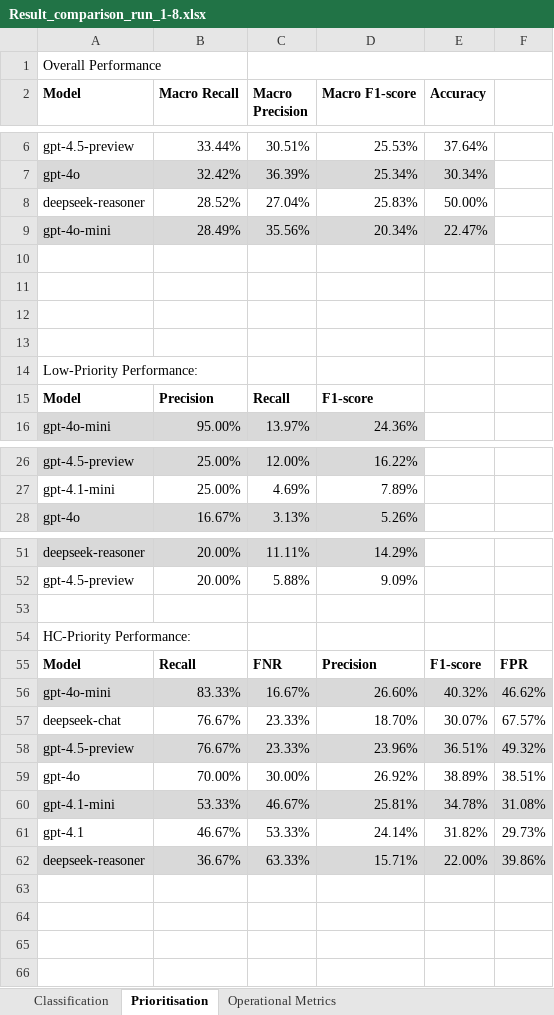
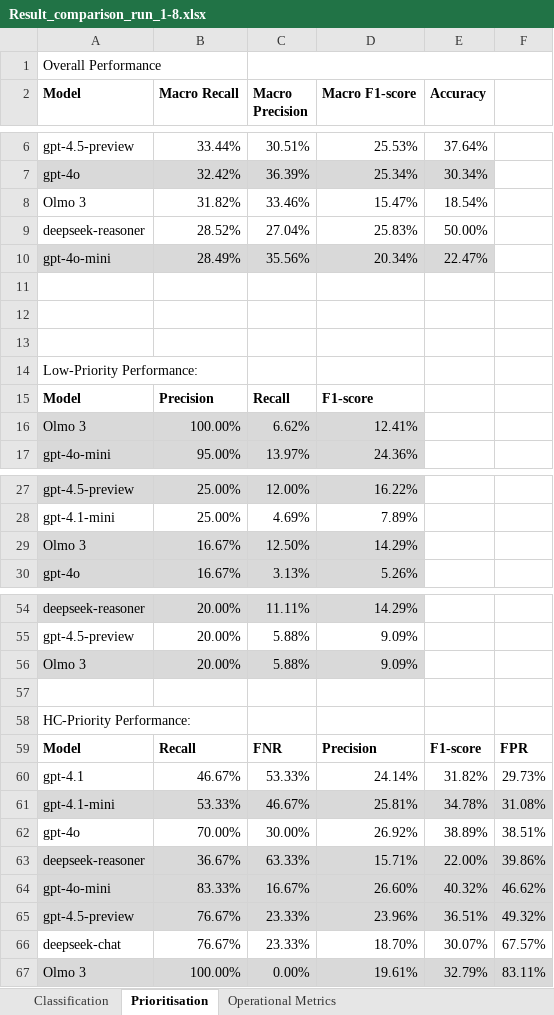
Before and after one commit to c0deing/llm-soc-alert-triage, an Excel workbook: Results/Result_comparison_run_1-8.xlsx, sheet Prioritisation, drawn as a sheet; only a part is shown, gaps mark what is left out; values as stored, in another font and other column widths than the file's, no borders; table styles not drawn; removed rows and columns are numbered as before the commit, all else as after; the diff covers the shown part only; the diff names each change by its address in the sheet, - before the commit and + after, or states it on an @@ line.

Commit message:
Add files via upload

```diff
--- a/Results/Result_comparison_run_1-8.xlsx (sheet Prioritisation)
+++ b/Results/Result_comparison_run_1-8.xlsx (sheet Prioritisation)
+row 8: Olmo 3 | 31.82% | 33.46% | 15.47% | 18.54%
-row 13: (empty)
+row 16: Olmo 3 | 100.00% | 6.62% | 12.41%
+row 29: Olmo 3 | 16.67% | 12.50% | 14.29%
+row 56: Olmo 3 | 20.00% | 5.88% | 9.09%
@@ row 61 moved to row 60: gpt-4.1 @@
@@ row 60 moved to row 61: gpt-4.1-mini @@
@@ row 59 moved to row 62: gpt-4o @@
@@ row 62 moved to row 63: deepseek-reasoner @@
@@ row 58 moved to row 65: gpt-4.5-preview @@
+row 67: Olmo 3 | 100.00% | 0.00% | 19.61% | 32.79% | 83.11%
```
Also changed, not shown: 1 added row elsewhere in this sheet, sheet Classification, sheet Operational Metrics, formulas that keep their value.
